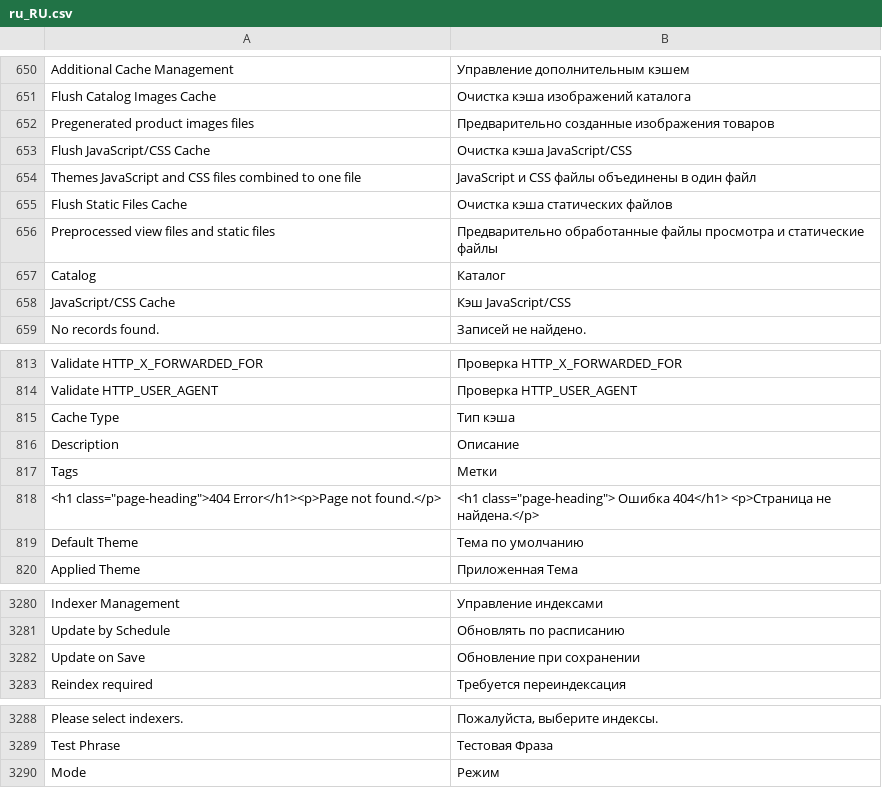
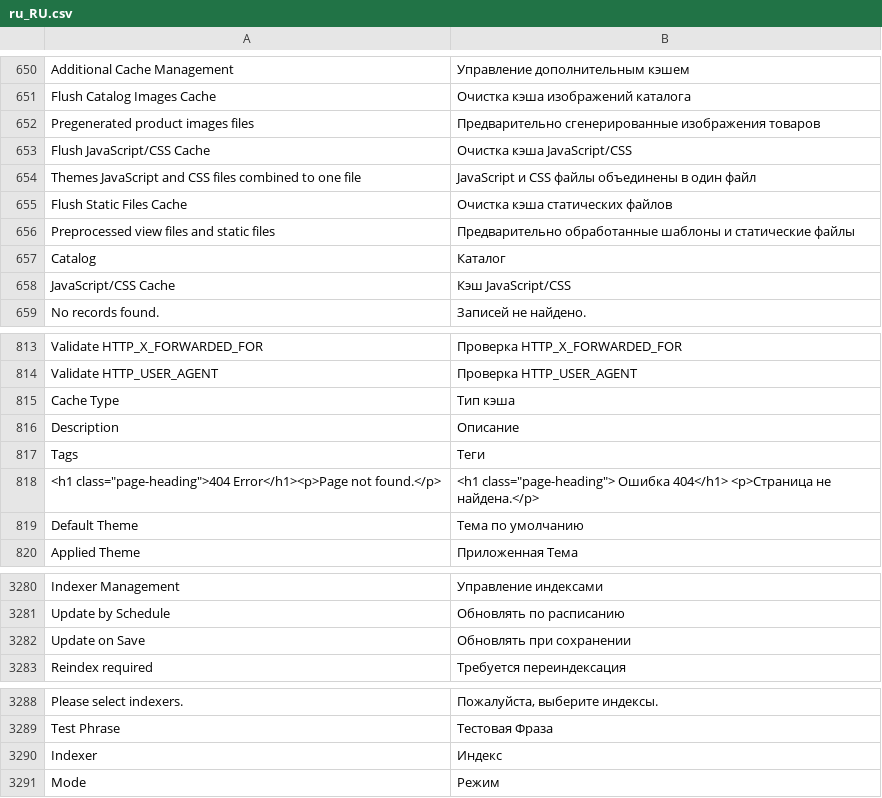
Before and after one commit to magento-l10n/language-ru_RU, a CSV file: ru_RU.csv, drawn as a sheet; only a part is shown, gaps mark what is left out; the diff names each change by its address in the sheet, - before the commit and + after, or states it on an @@ line.

Commit message:
Updating translations from Crowdin.

```diff
--- a/ru_RU.csv
+++ b/ru_RU.csv
-B652: Предварительно созданные изображения товаров
+B652: Предварительно сгенерированные изображения товаров
-B656: Предварительно обработанные файлы просмотра и статические…
+B656: Предварительно обработанные шаблоны и статические…
-B817: Метки
+B817: Теги
-B3282: Обновление при сохранении
+B3282: Обновлять при сохранении
+row 3290: Indexer | Индекс
```
Also changed, not shown: 1 other file.
